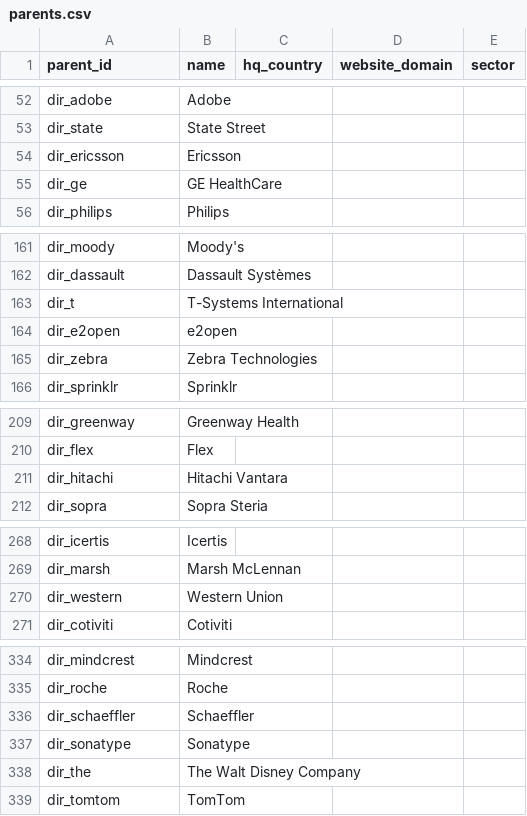
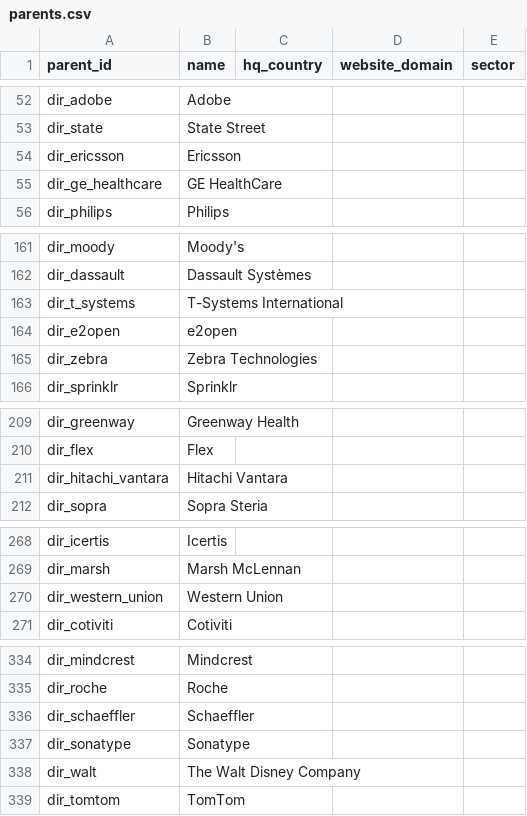
Before and after one commit to rishishanbhag/Sourcebook, a CSV file: data/parents.csv, drawn as a sheet; only a part is shown, gaps mark what is left out; the diff covers the shown part only.

```diff
--- a/data/parents.csv
+++ b/data/parents.csv
@@ -54,3 +54,3 @@ dir_state,State Street,,,
 dir_ericsson,Ericsson,,,
-dir_ge,GE HealthCare,,,
+dir_ge_healthcare,GE HealthCare,,,
 dir_philips,Philips,,,
@@ -162,3 +162,3 @@ dir_moody,Moody's,,,
 dir_dassault,Dassault Systèmes,,,
-dir_t,T-Systems International,,,
+dir_t_systems,T-Systems International,,,
 dir_e2open,e2open,,,
@@ -210,3 +210,3 @@ dir_greenway,Greenway Health,,,
 dir_flex,Flex,,,
-dir_hitachi,Hitachi Vantara,,,
+dir_hitachi_vantara,Hitachi Vantara,,,
 dir_sopra,Sopra Steria,,,
@@ -269,3 +269,3 @@ dir_icertis,Icertis,,,
 dir_marsh,Marsh McLennan,,,
-dir_western,Western Union,,,
+dir_western_union,Western Union,,,
 dir_cotiviti,Cotiviti,,,
@@ -337,3 +337,3 @@ dir_schaeffler,Schaeffler,,,
 dir_sonatype,Sonatype,,,
-dir_the,The Walt Disney Company,,,
+dir_walt,The Walt Disney Company,,,
 dir_tomtom,TomTom,,,
```
Also changed, not shown: 7 added rows and 1 edited cell elsewhere in this file, data/claims.csv, data/sites.csv, 3 other files.
